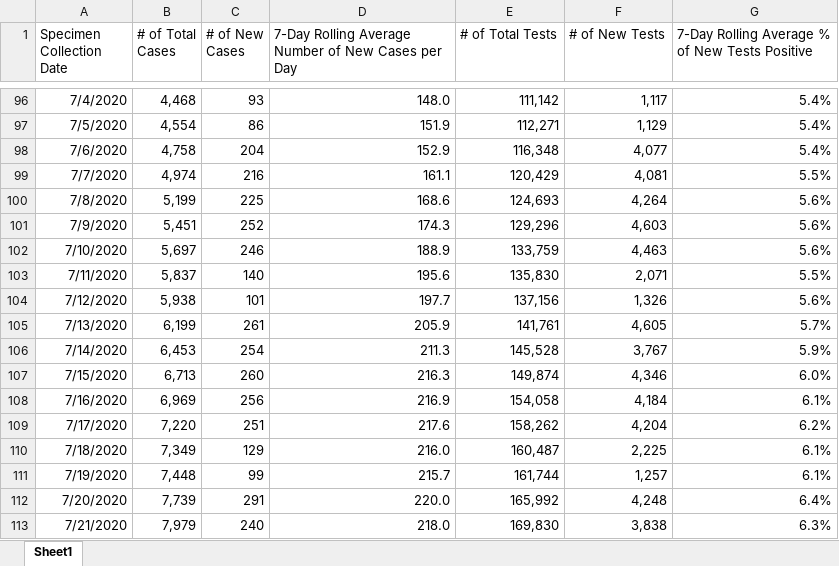
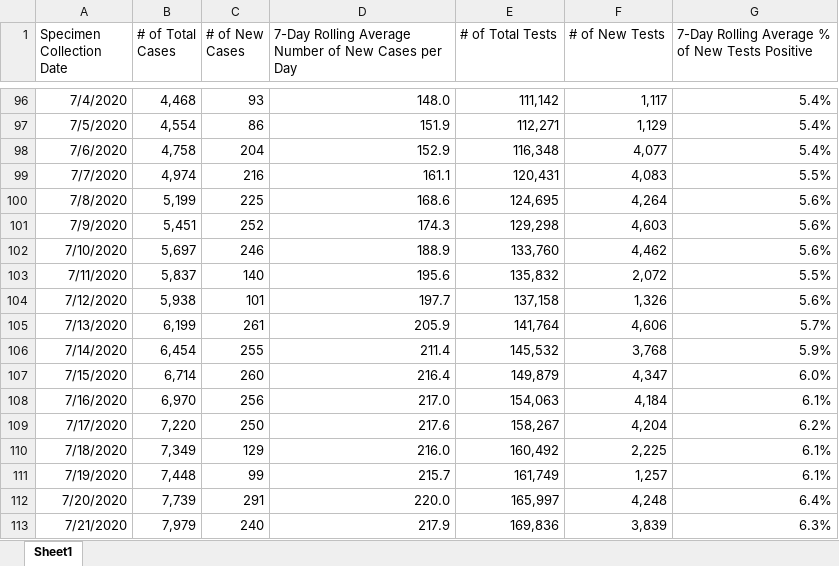
Before and after one commit to arorapankaj/tempRepo, an Excel workbook: contra_costa_county_testing.xlsx, sheet Sheet1, drawn as a sheet; only a part is shown, gaps mark what is left out; values as stored, in another font and other column widths than the file's, no borders; the diff covers the shown part only; the diff names each change by its address in the sheet, - before the commit and + after, or states it on an @@ line.

```diff
--- a/contra_costa_county_testing.xlsx (sheet Sheet1)
+++ b/contra_costa_county_testing.xlsx (sheet Sheet1)
-E99 (# of Total Tests): 120,429
+E99 (# of Total Tests): 120,431
-F99 (# of New Tests): 4,081
+F99 (# of New Tests): 4,083
-E100 (# of Total Tests): 124,693
+E100 (# of Total Tests): 124,695
-E101 (# of Total Tests): 129,296
+E101 (# of Total Tests): 129,298
-E102 (# of Total Tests): 133,759
+E102 (# of Total Tests): 133,760
-F102 (# of New Tests): 4,463
+F102 (# of New Tests): 4,462
-E103 (# of Total Tests): 135,830
+E103 (# of Total Tests): 135,832
-F103 (# of New Tests): 2,071
+F103 (# of New Tests): 2,072
-E104 (# of Total Tests): 137,156
+E104 (# of Total Tests): 137,158
-E105 (# of Total Tests): 141,761
+E105 (# of Total Tests): 141,764
-F105 (# of New Tests): 4,605
+F105 (# of New Tests): 4,606
-B106 (# of Total Cases): 6,453
+B106 (# of Total Cases): 6,454
-C106 (# of New Cases): 254
+C106 (# of New Cases): 255
-D106: 211.3
+D106: 211.4
-E106 (# of Total Tests): 145,528
+E106 (# of Total Tests): 145,532
-F106 (# of New Tests): 3,767
+F106 (# of New Tests): 3,768
-B107 (# of Total Cases): 6,713
+B107 (# of Total Cases): 6,714
-D107: 216.3
+D107: 216.4
-E107 (# of Total Tests): 149,874
+E107 (# of Total Tests): 149,879
-F107 (# of New Tests): 4,346
+F107 (# of New Tests): 4,347
-B108 (# of Total Cases): 6,969
+B108 (# of Total Cases): 6,970
-D108: 216.9
+D108: 217.0
-E108 (# of Total Tests): 154,058
+E108 (# of Total Tests): 154,063
-C109 (# of New Cases): 251
+C109 (# of New Cases): 250
-E109 (# of Total Tests): 158,262
+E109 (# of Total Tests): 158,267
-E110 (# of Total Tests): 160,487
+E110 (# of Total Tests): 160,492
-E111 (# of Total Tests): 161,744
+E111 (# of Total Tests): 161,749
-E112 (# of Total Tests): 165,992
+E112 (# of Total Tests): 165,997
-D113: 218.0
+D113: 217.9
-E113 (# of Total Tests): 169,830
+E113 (# of Total Tests): 169,836
-F113 (# of New Tests): 3,838
+F113 (# of New Tests): 3,839
```
Also changed, not shown: 3 added rows and 389 edited cells elsewhere in this sheet, washington_county_testing.xlsx, 2 other files.
